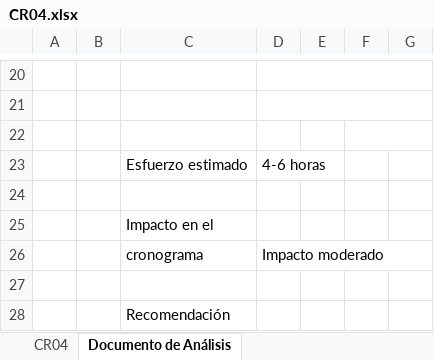
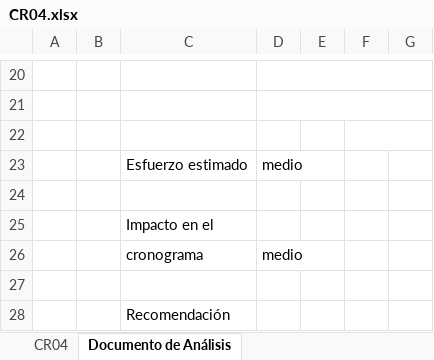
Before and after one commit to MaxCar31/BrailleTech, an Excel workbook: Fase III - Construcción y Evolución/1. Solicitudes de Cambio/CR04.xlsx, sheet Documento de Análisis, drawn as a sheet; only a part is shown, gaps mark what is left out; values as stored, in another font and other column widths than the file's, no borders; charts and pictures not drawn; the diff names each change by its address in the sheet, - before the commit and + after, or states it on an @@ line.

Commit message:
Add files via upload

```diff
--- a/Fase III - Construcción y Evolución/1. Solicitudes de Cambio/CR04.xlsx (sheet Documento de Análisis)
+++ b/Fase III - Construcción y Evolución/1. Solicitudes de Cambio/CR04.xlsx (sheet Documento de Análisis)
-D23: 4-6 horas
+D23: medio
-D26: Impacto moderado
+D26: medio
```
